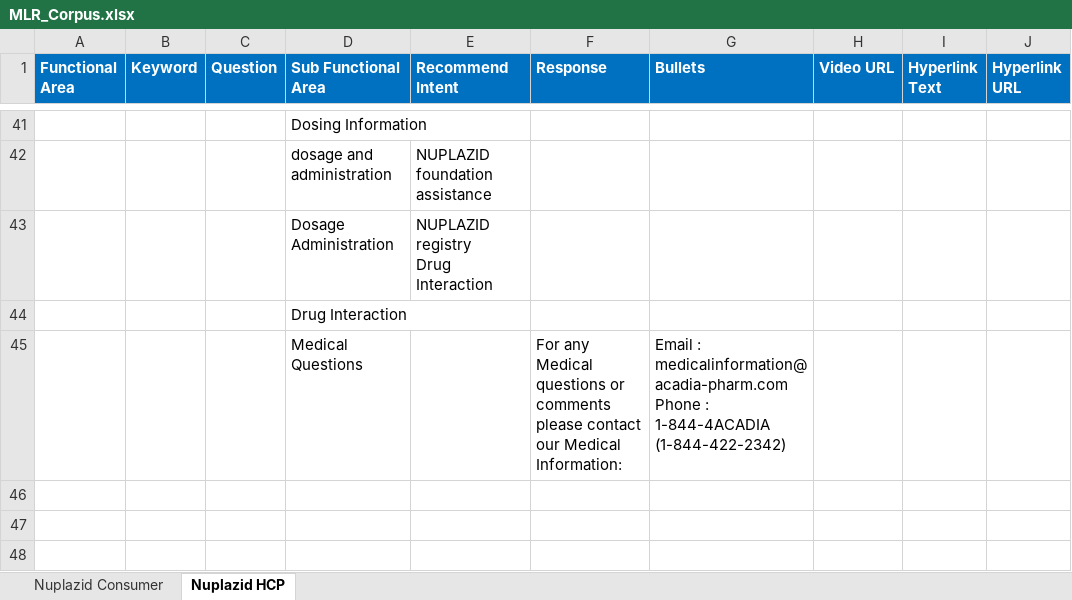
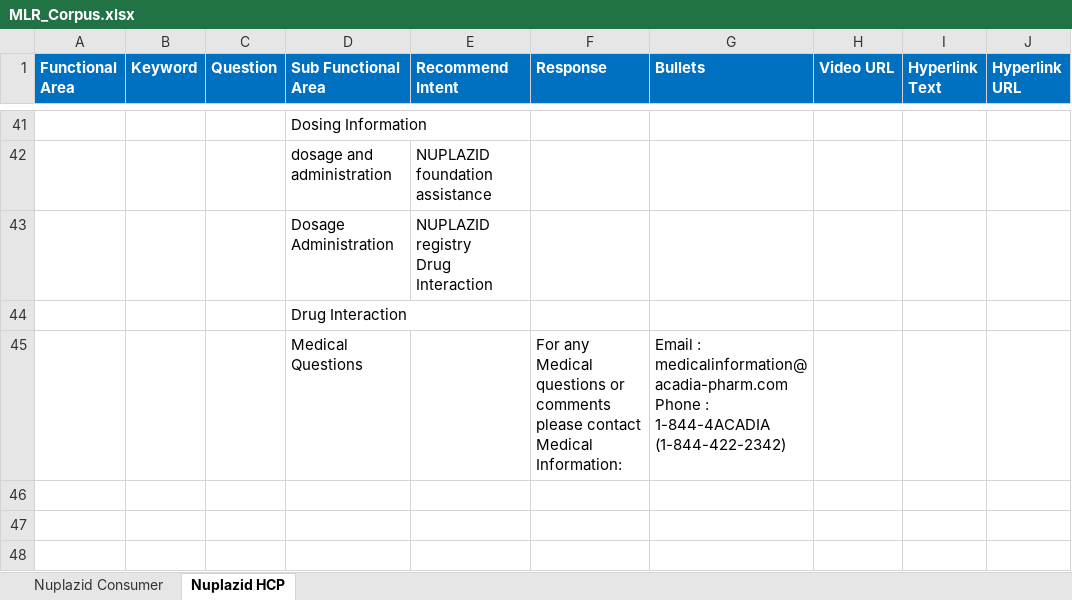
Before and after one commit to Siva04-coder/Masori-Chatbot-UAT, an Excel workbook: Corpus/MLR_Corpus.xlsx, sheet Nuplazid HCP, drawn as a sheet; only a part is shown, gaps mark what is left out; values as stored, in another font and other column widths than the file's, no borders; the diff names each change by its address in the sheet, - before the commit and + after, or states it on an @@ line.

Commit message:
Add files via upload

```diff
--- a/Corpus/MLR_Corpus.xlsx (sheet Nuplazid HCP)
+++ b/Corpus/MLR_Corpus.xlsx (sheet Nuplazid HCP)
-F45 (Response): …please contact our Medical Information:
+F45 (Response): …please contact Medical Information:
```
Also changed, not shown: sheet Nuplazid Consumer.
